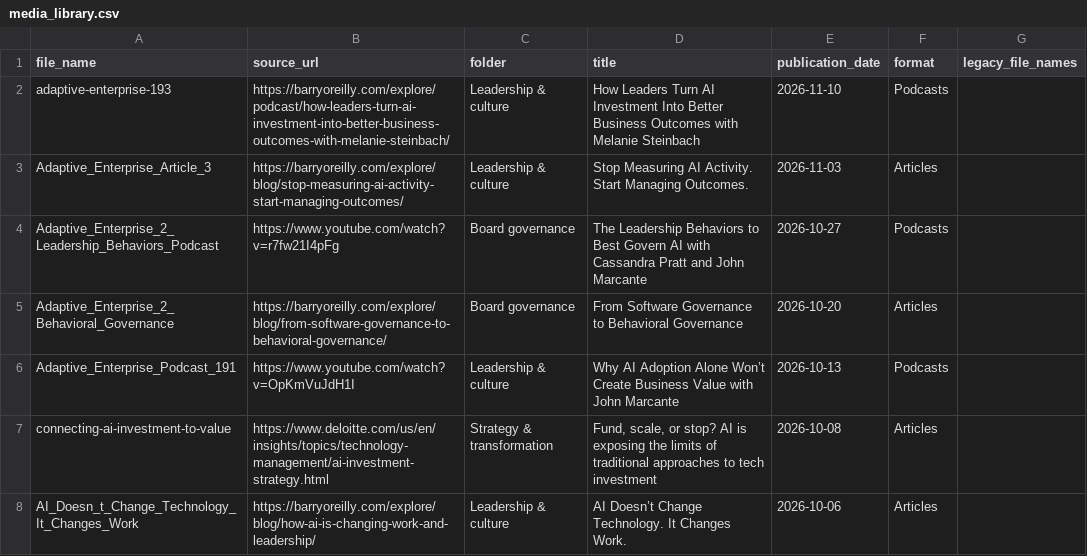
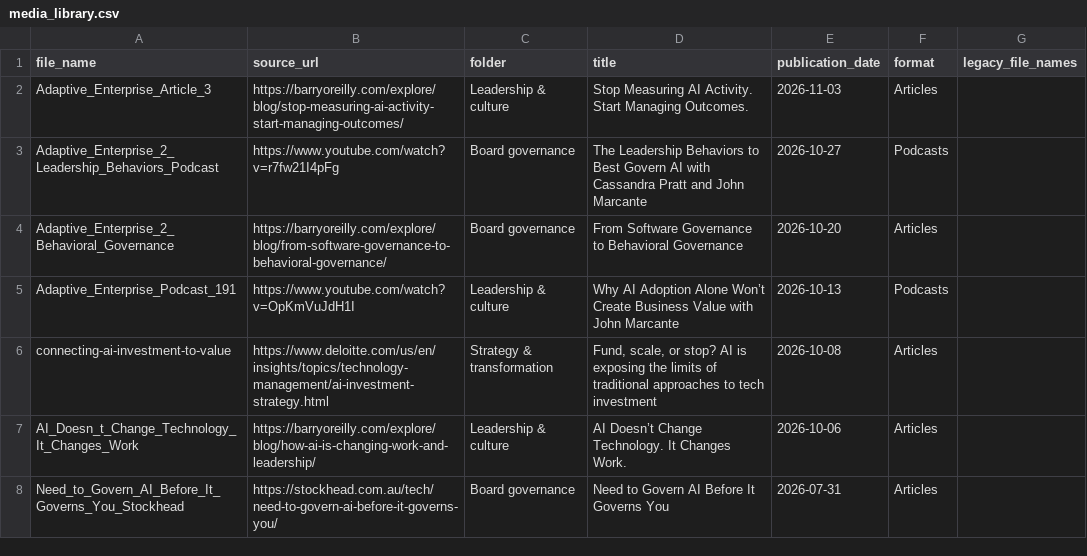
Before and after one commit to techleadersolutions/techleadersolutions.github.io, a CSV file: media_library.csv, drawn as a sheet; only a part is shown; the shorter side is filled out with more unchanged rows; the diff names each change by its address in the sheet, - before the commit and + after, or states it on an @@ line.

```diff
--- a/media_library.csv
+++ b/media_library.csv
-row 2: adaptive-enterprise-193 | https://barryoreilly.com/explore/podcast/how-leaders-turn-ai-investment-into-better-business-outcomes-with-melanie-steinbach/ | Leadership & culture | How Leaders Turn AI Investment Into Better Business Outcomes with Melanie Steinbach | 2026-11-10 | Podcasts
```
Also changed, not shown: 7 other files.
